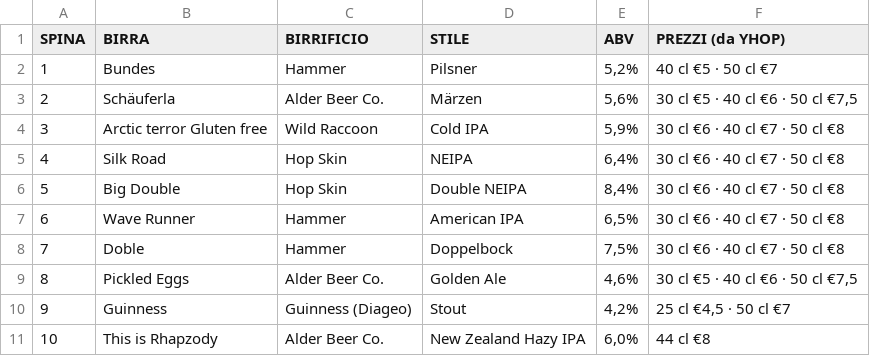
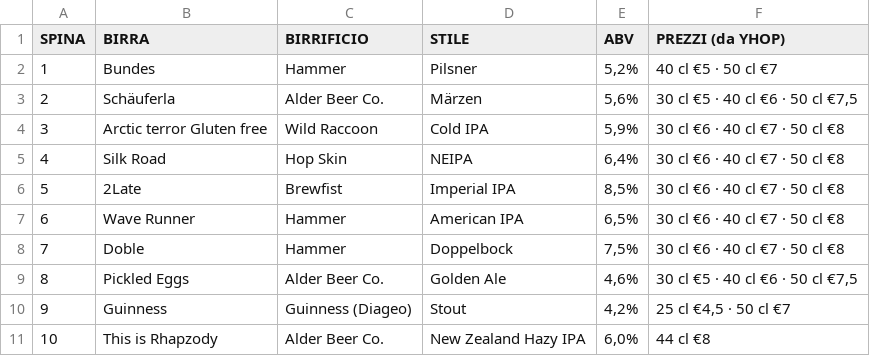
Before and after one commit to developedbymelis/pivo-birre, a CSV file: spine.csv, drawn as a sheet.

```diff
--- a/spine.csv
+++ b/spine.csv
@@ -5,3 +5,3 @@ SPINA,BIRRA,BIRRIFICIO,STILE,ABV,PREZZI (da YHOP)
 4,Silk Road,Hop Skin,NEIPA,"6,4%",30 cl €6 · 40 cl €7 · 50 cl €8
-5,Big Double,Hop Skin,Double NEIPA,"8,4%",30 cl €6 · 40 cl €7 · 50 cl €8
+5,2Late,Brewfist,Imperial IPA,"8,5%",30 cl €6 · 40 cl €7 · 50 cl €8
 6,Wave Runner,Hammer,American IPA,"6,5%",30 cl €6 · 40 cl €7 · 50 cl €8
```
Also changed, not shown: 5 other files.
